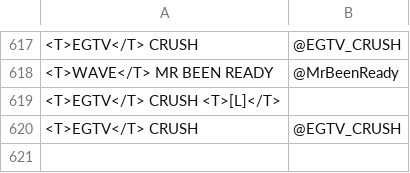
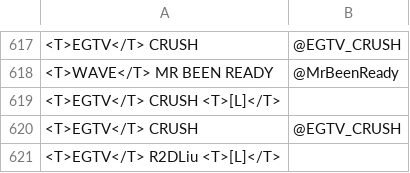
Before and after one commit to CreeperMcStalk/RCSOverlay, a CSV file: StreamControl_0_4b/layouts/dataSets/smash/players.csv, drawn as a sheet; only a part is shown, gaps mark what is left out; the diff names each change by its address in the sheet, - before the commit and + after, or states it on an @@ line.

```diff
--- a/StreamControl_0_4b/layouts/dataSets/smash/players.csv
+++ b/StreamControl_0_4b/layouts/dataSets/smash/players.csv
+row 621: <T>EGTV</T> R2DLiu <T>[L]</T>
```
Also changed, not shown: 4 other files.
